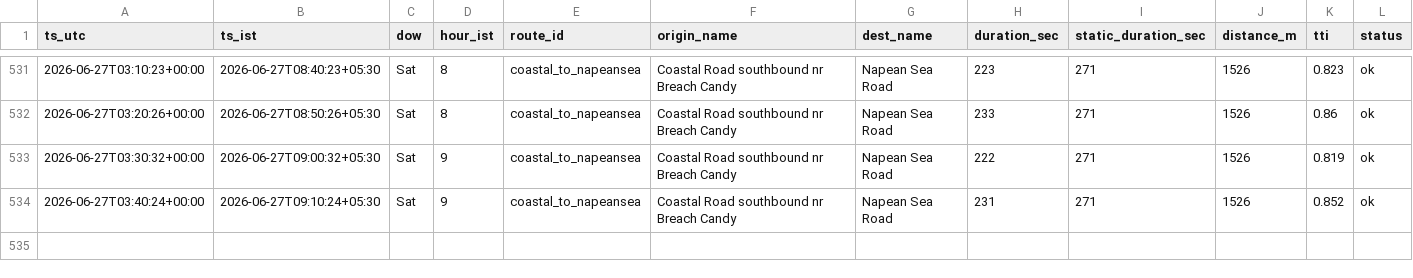
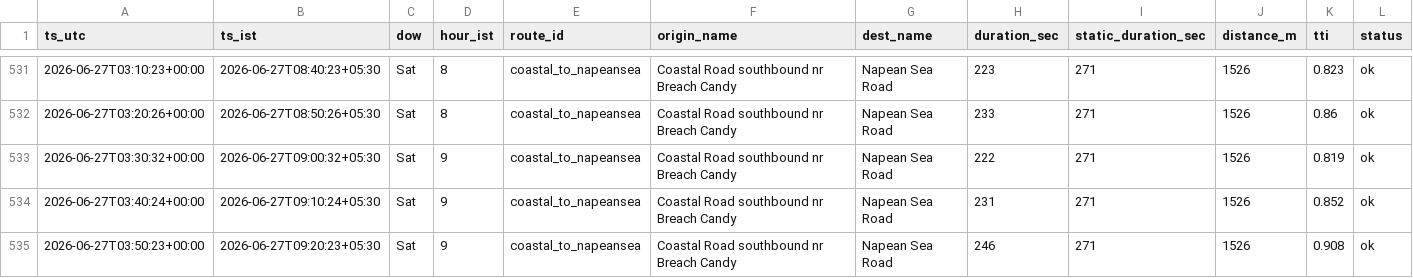
Before and after one commit to jayvaidya/coastal-road-travel-time, a CSV file: data/travel_times.csv, drawn as a sheet; only a part is shown, gaps mark what is left out; the diff names each change by its address in the sheet, - before the commit and + after, or states it on an @@ line.

Commit message:
data: travel times 2026-06-27T03:50Z

```diff
--- a/data/travel_times.csv
+++ b/data/travel_times.csv
+row 535: 2026-06-27T03:50:23+00:00 | 2026-06-27T09:20:23+05:30 | Sat | 9 | coastal_to_napeansea | Coastal Road southbound nr Breach Candy | Napean Sea Road | 246 | 271 | 1526 | 0.908 | ok
```
